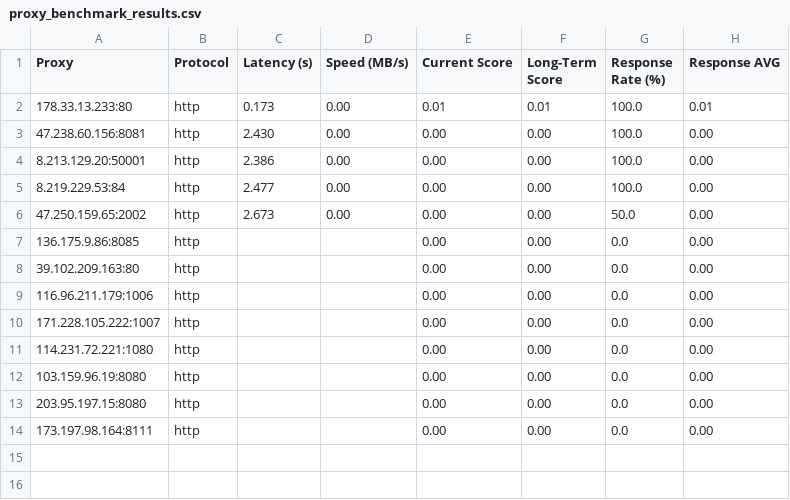
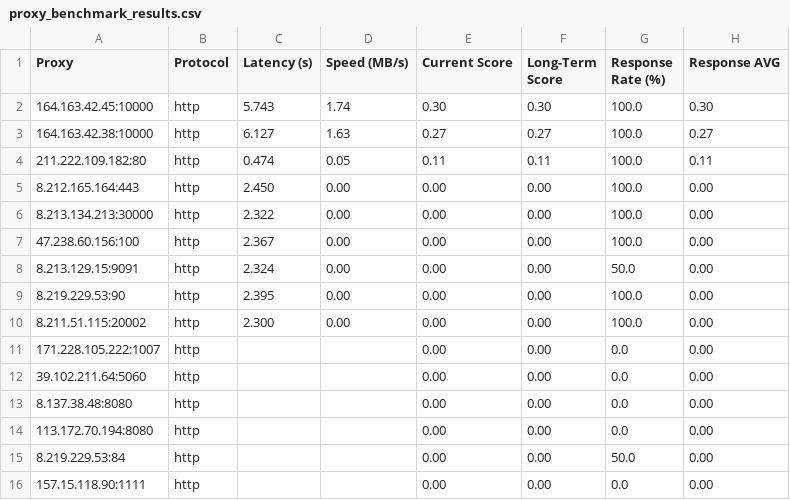
Before and after one commit to rriordan/Proxy-Master, a CSV file: Output/proxy_benchmark_results.csv, drawn as a sheet.

```diff
--- a/Output/proxy_benchmark_results.csv
+++ b/Output/proxy_benchmark_results.csv
@@ -1,14 +1,16 @@
 Proxy,Protocol,Latency (s),Speed (MB/s),Current Score,Long-Term Score,Response Rate (%),Response AVG
-178.33.13.233:80,http,0.173,0.00,0.01,0.01,100.0,0.01
-47.238.60.156:8081,http,2.430,0.00,0.00,0.00,100.0,0.00
-8.213.129.20:50001,http,2.386,0.00,0.00,0.00,100.0,0.00
-8.219.229.53:84,http,2.477,0.00,0.00,0.00,100.0,0.00
-47.250.159.65:2002,http,2.673,0.00,0.00,0.00,50.0,0.00
-136.175.9.86:8085,http,,,0.00,0.00,0.0,0.00
-39.102.209.163:80,http,,,0.00,0.00,0.0,0.00
-116.96.211.179:1006,http,,,0.00,0.00,0.0,0.00
+164.163.42.45:10000,http,5.743,1.74,0.30,0.30,100.0,0.30
+164.163.42.38:10000,http,6.127,1.63,0.27,0.27,100.0,0.27
+211.222.109.182:80,http,0.474,0.05,0.11,0.11,100.0,0.11
+8.212.165.164:443,http,2.450,0.00,0.00,0.00,100.0,0.00
+8.213.134.213:30000,http,2.322,0.00,0.00,0.00,100.0,0.00
+47.238.60.156:100,http,2.367,0.00,0.00,0.00,100.0,0.00
+8.213.129.15:9091,http,2.324,0.00,0.00,0.00,50.0,0.00
+8.219.229.53:90,http,2.395,0.00,0.00,0.00,100.0,0.00
+8.211.51.115:20002,http,2.300,0.00,0.00,0.00,100.0,0.00
 171.228.105.222:1007,http,,,0.00,0.00,0.0,0.00
-114.231.72.221:1080,http,,,0.00,0.00,0.0,0.00
-103.159.96.19:8080,http,,,0.00,0.00,0.0,0.00
-203.95.197.15:8080,http,,,0.00,0.00,0.0,0.00
-173.197.98.164:8111,http,,,0.00,0.00,0.0,0.00
+39.102.211.64:5060,http,,,0.00,0.00,0.0,0.00
+8.137.38.48:8080,http,,,0.00,0.00,0.0,0.00
+113.172.70.194:8080,http,,,0.00,0.00,0.0,0.00
+8.219.229.53:84,http,,,0.00,0.00,50.0,0.00
+157.15.118.90:1111,http,,,0.00,0.00,0.0,0.00
```
Also changed, not shown: Output/proxy_history.csv, 3 other files.
